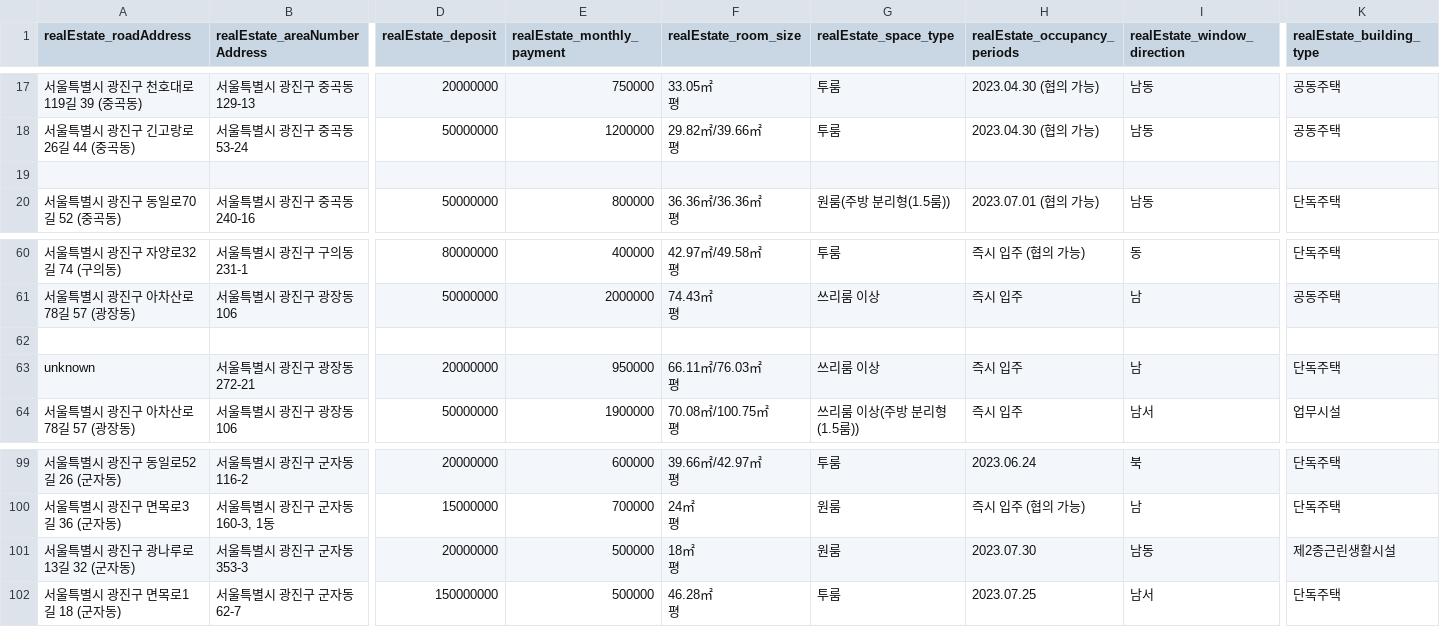
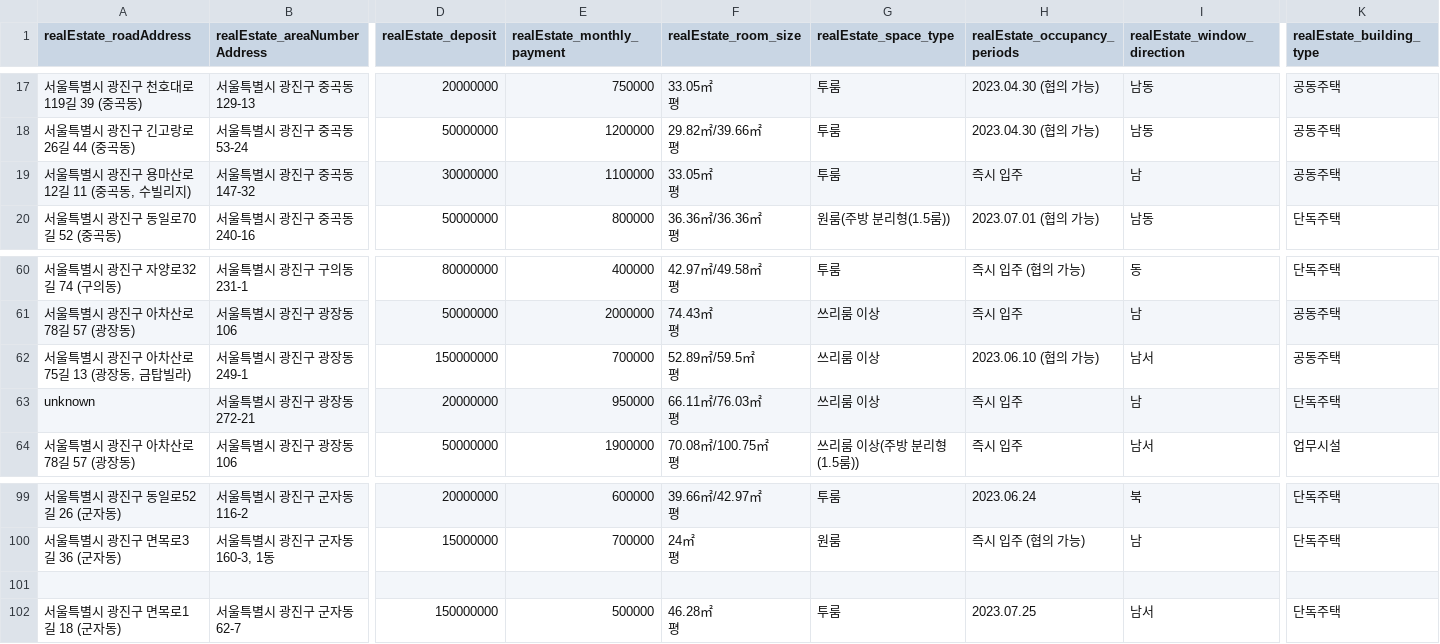
Before and after one commit to istywork/web_scrapper_dabang, a CSV file: realEstate.csv, drawn as a sheet; only a part is shown, gaps mark what is left out; rows hold the shown columns only; ↵ is a line break in a cell; the diff names each change by its address in the sheet, - before the commit and + after, or states it on an @@ line.

```diff
--- a/realEstate.csv
+++ b/realEstate.csv
-row 19: (empty)
+row 19: 서울특별시 광진구 용마산로12길 11 (중곡동, 수빌리지) | 서울특별시 광진구 중곡동 147-32 | 30000000 | 1100000 | 33.05㎡ ↵ 평 | 투룸 | 즉시 입주 | 남 | 공동주택
-row 62: (empty)
+row 62: 서울특별시 광진구 아차산로75길 13 (광장동, 금탑빌라) | 서울특별시 광진구 광장동 249-1 | 150000000 | 700000 | 52.89㎡/59.5㎡ ↵ 평 | 쓰리룸 이상 | 2023.06.10 (협의 가능) | 남서 | 공동주택
-row 101: 서울특별시 광진구 광나루로13길 32 (군자동) | 서울특별시 광진구 군자동 353-3 | 20000000 | 500000 | 18㎡ ↵ 평 | 원룸 | 2023.07.30 | 남동 | 제2종근린생활시설
+row 101: (empty)
```
Also changed, not shown: 2 other files.
